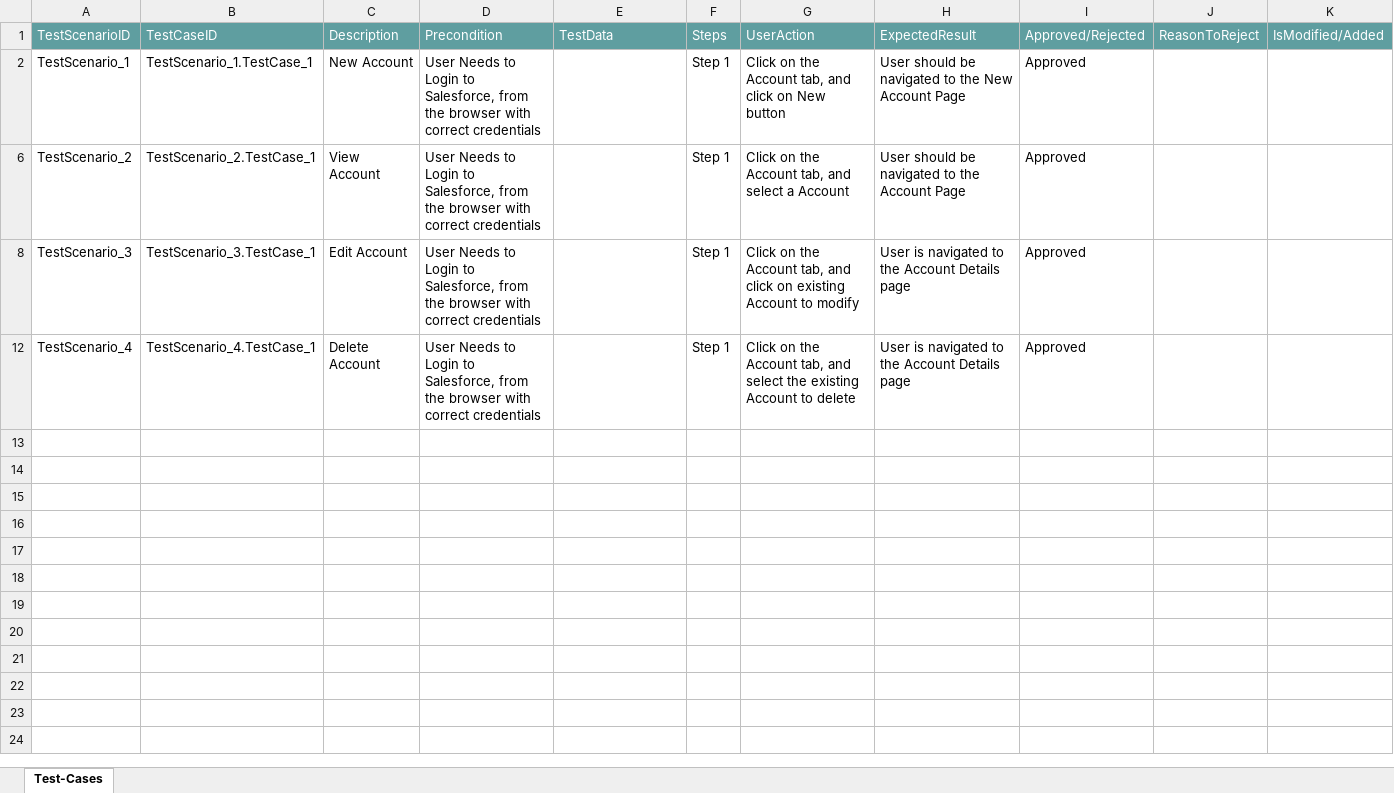
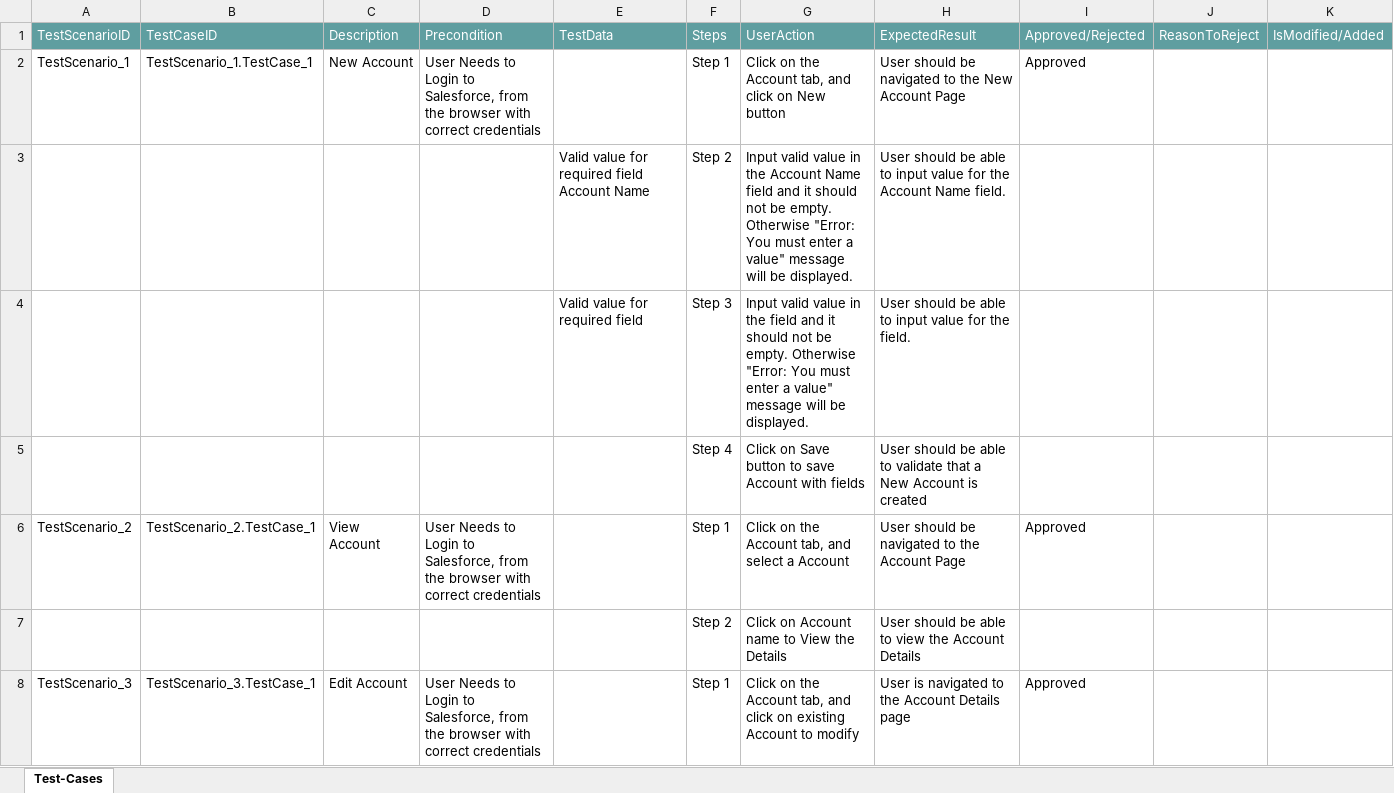
Before and after one commit to ShaikMohamedIrfan/NewURLProjectOne, an Excel workbook: depenencyverifylast.xlsx, sheet Test-Cases, drawn as a sheet; only a part is shown; the shorter side is filled out with more unchanged rows; values as stored, in another font and other column widths than the file's, no borders; table styles not drawn; the diff covers the shown part only; the diff names each change by its address in the sheet, - before the commit and + after, or states it on an @@ line.

Commit message:
Initial Commit for Verification of Test cases

```diff
--- a/depenencyverifylast.xlsx (sheet Test-Cases)
+++ b/depenencyverifylast.xlsx (sheet Test-Cases)
@@ row 3 unhidden:  |  |  |  | Valid value for required field Account Name | Step 2 | Input valid value in the Account Name field and it should not be empty. Otherwise "Error: You must enter a value" message will be displayed. | User should be able to input value for the Account Name field. @@
@@ row 4 unhidden:  |  |  |  | Valid value for required field | Step 3 | Input valid value in the field and it should not be empty. Otherwise "Error: You must enter a value" message will be displayed. | User should be able to input value for the field. @@
@@ row 5 unhidden:  |  |  |  |  | Step 4 | Click on Save button to save Account with fields | User should be able to validate that a New Account is created @@
@@ row 7 unhidden:  |  |  |  |  | Step 2 | Click on Account name to View the Details | User should be able to view the Account Details @@
```
Also changed, not shown: 5 hidden or unhidden rows elsewhere in this sheet.
